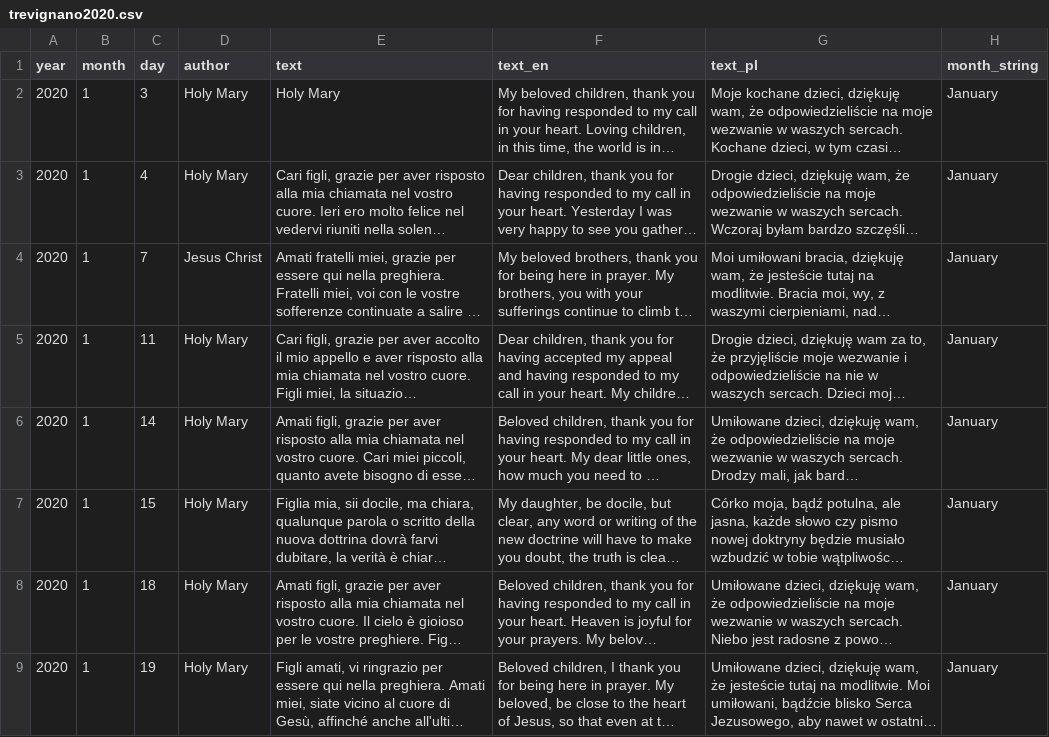
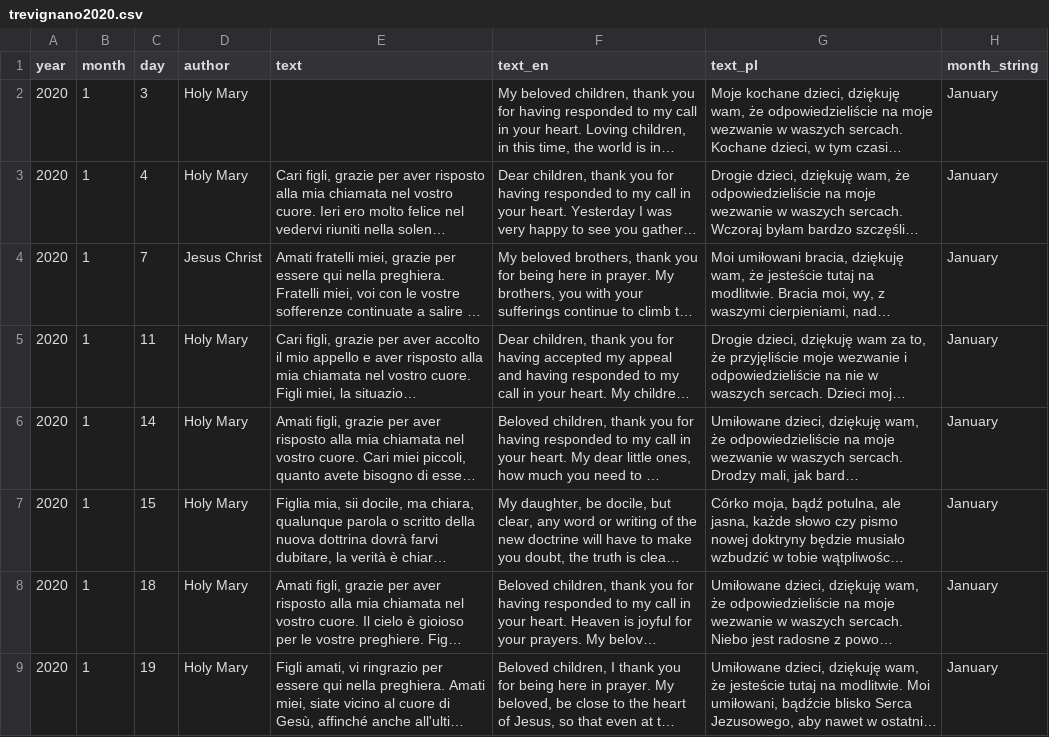
Before and after one commit to LukaszMalucha/Trevignano-Romano, a CSV file: data_cleaning/Phase 6 ENG/trevignano2020.csv, drawn as a sheet; only a part is shown; long unchanged cells end in …; the diff names each change by its address in the sheet, - before the commit and + after, or states it on an @@ line.

```diff
--- a/data_cleaning/Phase 6 ENG/trevignano2020.csv
+++ b/data_cleaning/Phase 6 ENG/trevignano2020.csv
-E2 (text): Holy Mary
+E2 (text): (empty)
```
Also changed, not shown: data_cleaning/Phase 6 ENG/trevignano2016_cleaned.csv, 8 other files.
